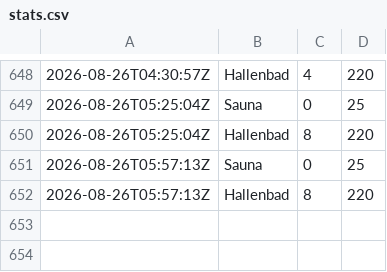
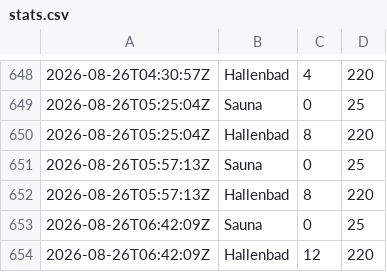
Before and after one commit to Chase22/badino-stats, a CSV file: stats.csv, drawn as a sheet; only a part is shown, gaps mark what is left out; the diff names each change by its address in the sheet, - before the commit and + after, or states it on an @@ line.

```diff
--- a/stats.csv
+++ b/stats.csv
+row 653: 2026-08-26T06:42:09Z | Sauna | 0 | 25
+row 654: 2026-08-26T06:42:09Z | Hallenbad | 12 | 220
```
